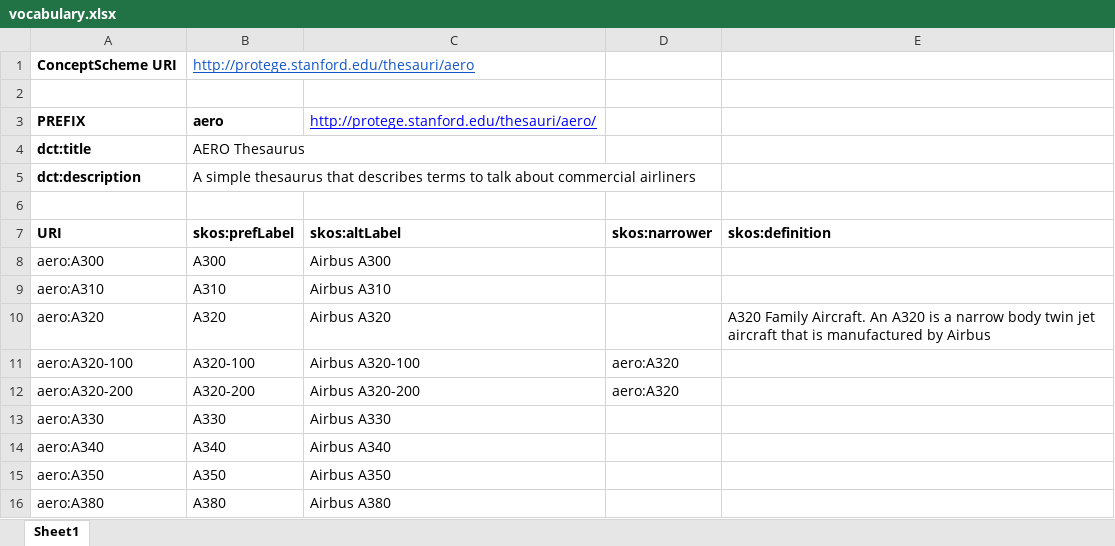
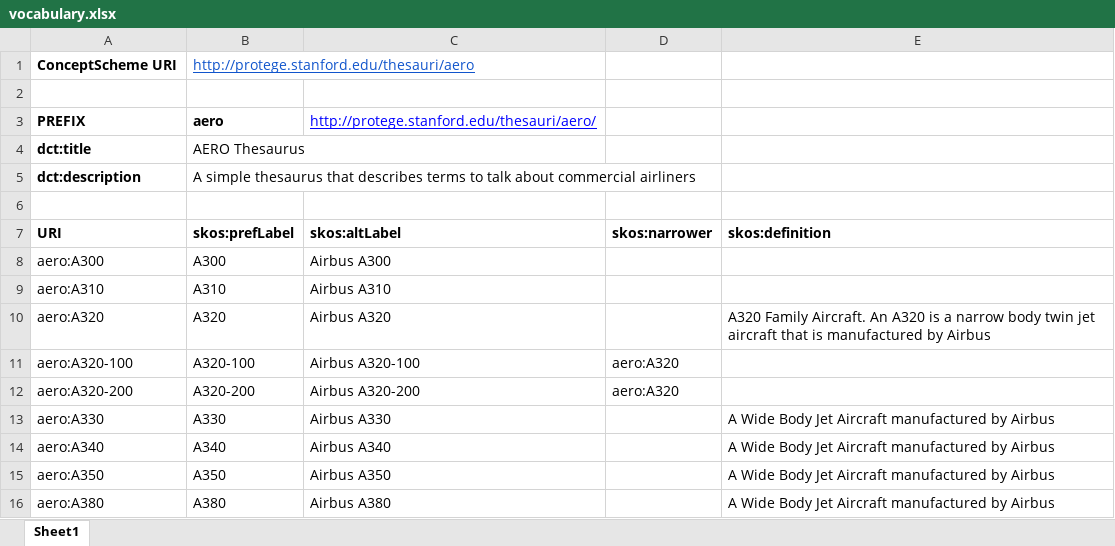
Before and after one commit to matthewhorridge/Excel2RDF-Examples, an Excel workbook: vocabulary.xlsx, sheet Sheet1, drawn as a sheet; values as stored, in another font and other column widths than the file's, no borders; the diff names each change by its address in the sheet, - before the commit and + after, or states it on an @@ line.

Commit message:
Added definitions

```diff
--- a/vocabulary.xlsx (sheet Sheet1)
+++ b/vocabulary.xlsx (sheet Sheet1)
-E13:E16: (empty)
+E13:E16: A Wide Body Jet Aircraft manufactured by Airbus
```
